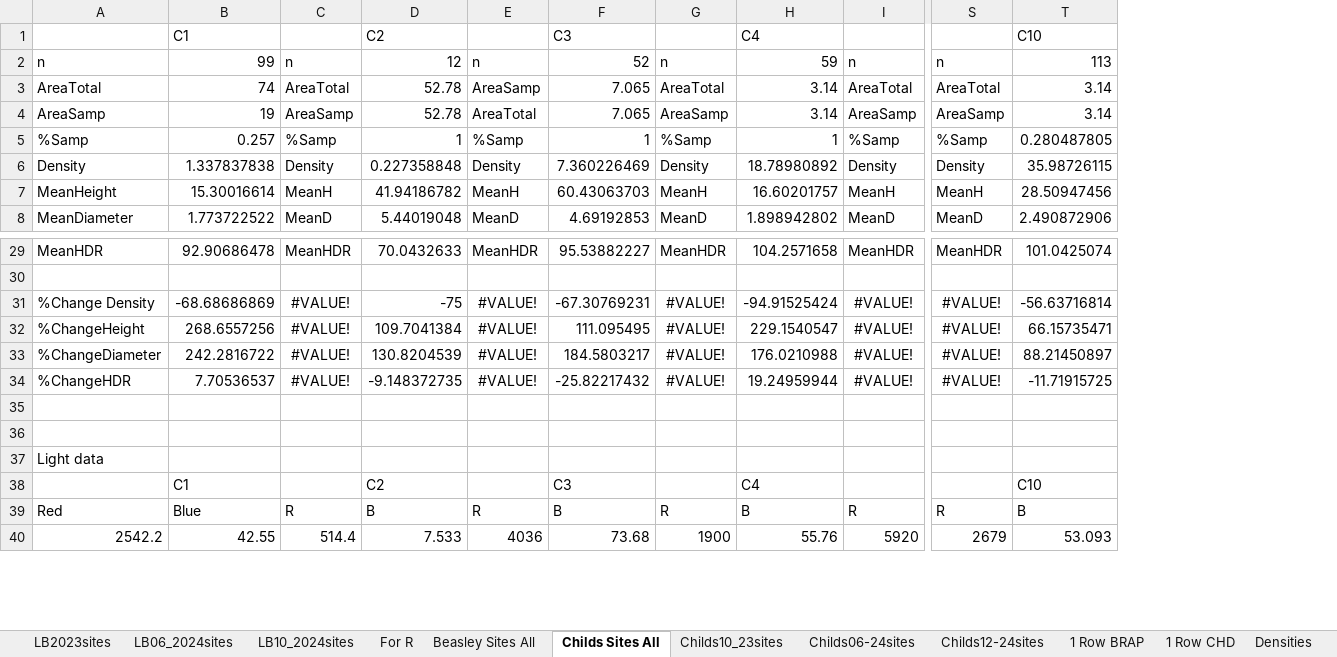
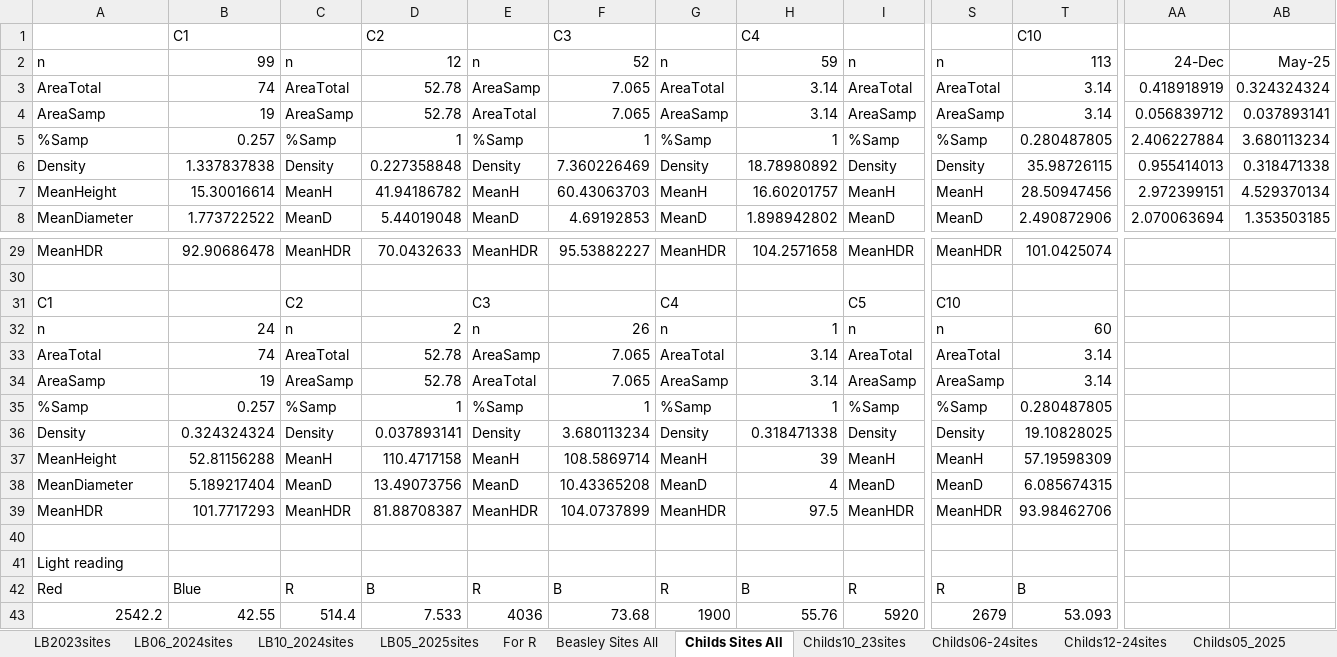
Before and after one commit to quentinmccalla1/Thesis, an Excel workbook: PopfreSurvey/CottonwoodSurvey.xlsx, sheet Childs Sites All, drawn as a sheet; only a part is shown, gaps mark what is left out; values as stored, in another font and other column widths than the file's, no borders; charts and pictures not drawn; removed rows and columns are numbered as before the commit, all else as after; rows hold the shown columns only; the diff names each change by its address in the sheet, - before the commit and + after, or states it on an @@ line.

```diff
--- a/PopfreSurvey/CottonwoodSurvey.xlsx (sheet Childs Sites All)
+++ b/PopfreSurvey/CottonwoodSurvey.xlsx (sheet Childs Sites All)
+sheet tab: LB05_2025sites
+sheet tab: Childs05_2025
+column AA, rows 2-8: 24-Dec | 0.418918919 | 0.056839712 | 2.406227884 | 0.955414013 | 2.972399151 | 2.070063694
+column AB, rows 2-8: May-25 | 0.324324324 | 0.037893141 | 3.680113234 | 0.318471338 | 4.529370134 | 1.353503185
-row 31: %Change Density | -68.68686869 | #VALUE! | -75 | #VALUE! | -67.30769231 | #VALUE! | -94.91525424 | #VALUE! | #VALUE! | -56.63716814
-row 32: %ChangeHeight | 268.6557256 | #VALUE! | 109.7041384 | #VALUE! | 111.095495 | #VALUE! | 229.1540547 | #VALUE! | #VALUE! | 66.15735471
-row 33: %ChangeDiameter | 242.2816722 | #VALUE! | 130.8204539 | #VALUE! | 184.5803217 | #VALUE! | 176.0210988 | #VALUE! | #VALUE! | 88.21450897
-row 34: %ChangeHDR | 7.70536537 | #VALUE! | -9.148372735 | #VALUE! | -25.82217432 | #VALUE! | 19.24959944 | #VALUE! | #VALUE! | -11.71915725
+row 31: C1 |  | C2 |  | C3 |  | C4 |  | C5 | C10
+row 32: n | 24 | n | 2 | n | 26 | n | 1 | n | n | 60
+row 33: AreaTotal | 74 | AreaTotal | 52.78 | AreaSamp | 7.065 | AreaTotal | 3.14 | AreaTotal | AreaTotal | 3.14
+row 34: AreaSamp | 19 | AreaSamp | 52.78 | AreaTotal | 7.065 | AreaSamp | 3.14 | AreaSamp | AreaSamp | 3.14
+row 35: %Samp | 0.257 | %Samp | 1 | %Samp | 1 | %Samp | 1 | %Samp | %Samp | 0.280487805
+row 36: Density | 0.324324324 | Density | 0.037893141 | Density | 3.680113234 | Density | 0.318471338 | Density | Density | 19.10828025
+row 37: MeanHeight | 52.81156288 | MeanH | 110.4717158 | MeanH | 108.5869714 | MeanH | 39 | MeanH | MeanH | 57.19598309
+row 38: MeanDiameter | 5.189217404 | MeanD | 13.49073756 | MeanD | 10.43365208 | MeanD | 4 | MeanD | MeanD | 6.085674315
+row 39: MeanHDR | 101.7717293 | MeanHDR | 81.88708387 | MeanHDR | 104.0737899 | MeanHDR | 97.5 | MeanHDR | MeanHDR | 93.98462706
-row 36: (empty)
-A41: Light data
+A41: Light reading
-row 38:  | C1 |  | C2 |  | C3 |  | C4 |  |  | C10
```
Also changed, not shown: sheet Beasley Sites All, sheet For R, formulas that keep their value, charts or pictures, 1 other file.
